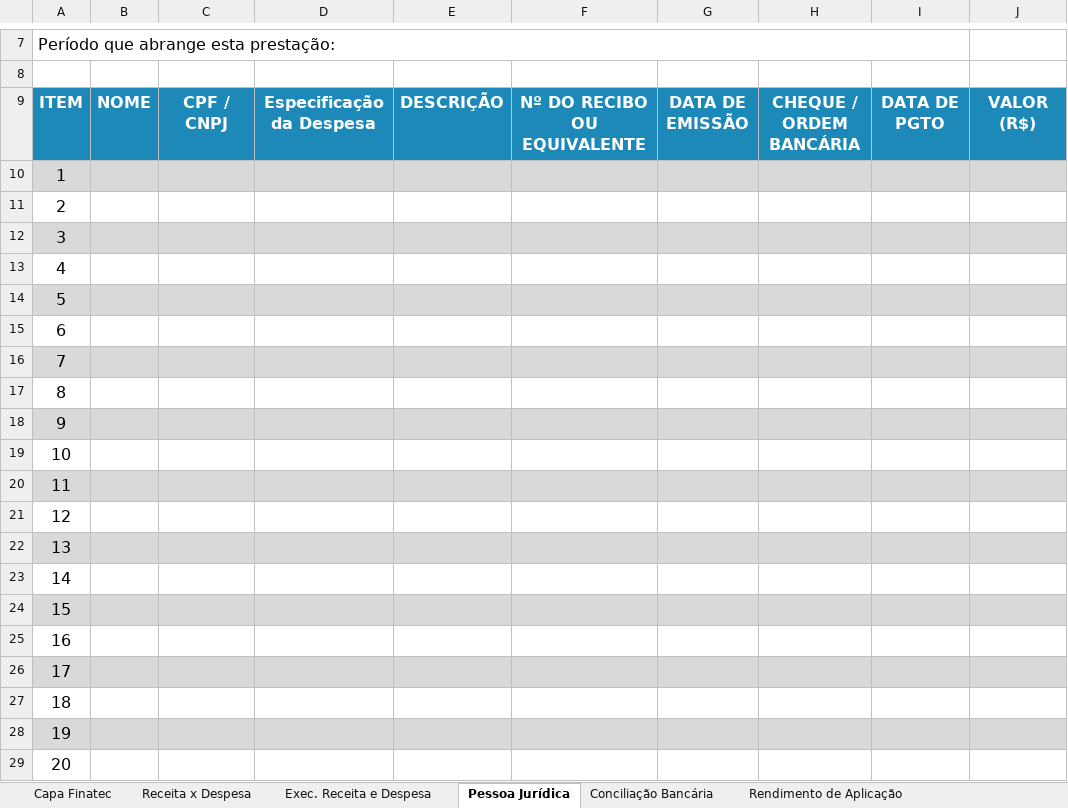
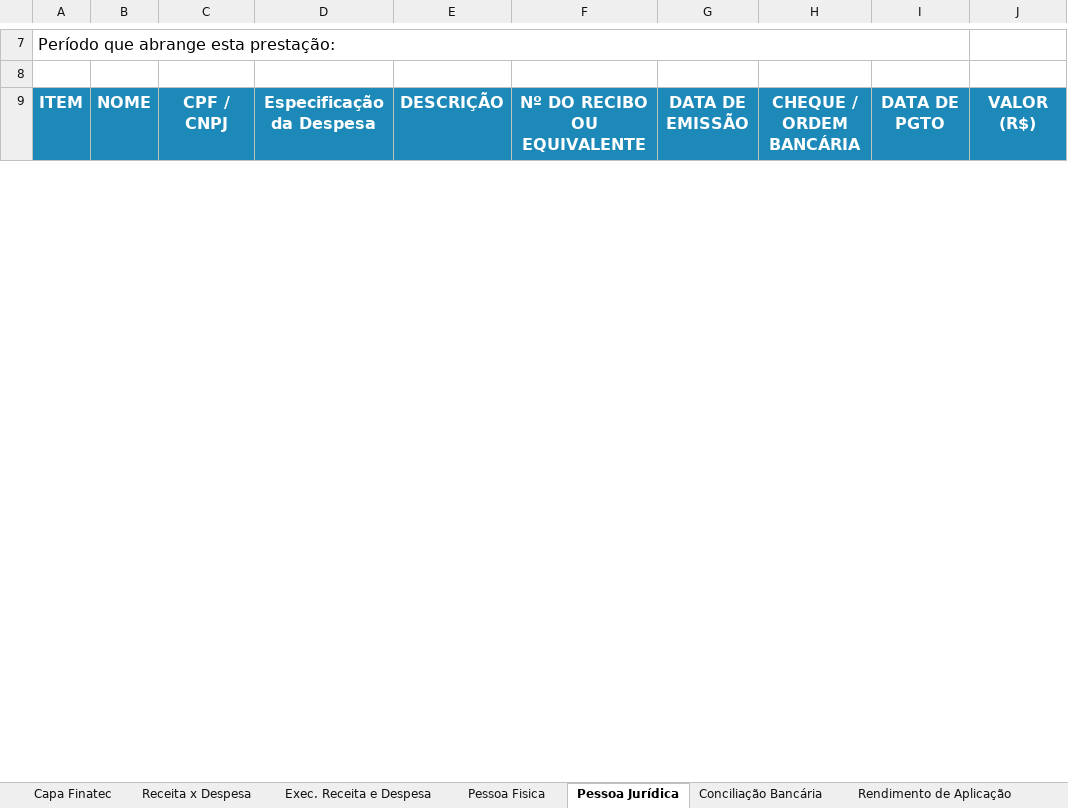
Before and after one commit to ResidenciaTICBrisa/05_PipelineFinatec, an Excel workbook: project/app/planilhas/Modelo_Fub.xlsx, sheet Pessoa Jurídica, drawn as a sheet; only a part is shown, gaps mark what is left out; values as stored, in another font and other column widths than the file's, no borders; the diff covers the shown part only; the diff names each change by its address in the sheet, - before the commit and + after, or states it on an @@ line.

```diff
--- a/project/app/planilhas/Modelo_Fub.xlsx (sheet Pessoa Jurídica)
+++ b/project/app/planilhas/Modelo_Fub.xlsx (sheet Pessoa Jurídica)
+sheet tab: Pessoa Fisica
-row 10: 1
-row 11: 2
-row 12: 3
-row 13: 4
-row 14: 5
-row 15: 6
-row 16: 7
-row 17: 8
-row 18: 9
-row 19: 10
-row 20: 11
-row 21: 12
-row 22: 13
-row 23: 14
-row 24: 15
-row 25: 16
-row 26: 17
-row 27: 18
-row 28: 19
-row 29: 20
```
Also changed, not shown: 117 removed rows elsewhere in this sheet, sheet Conciliação Bancária, sheet Rendimento de Aplicação, 4 other files.
